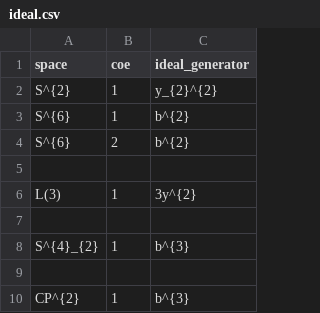
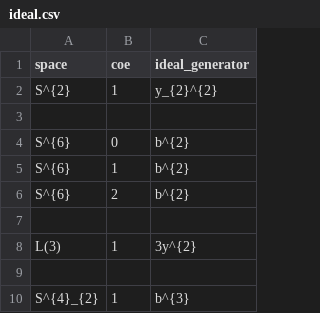
Before and after one commit to akebono03/Serre-Spectral-Sequence, a CSV file: ideal.csv, drawn as a sheet; only a part is shown; the shorter side is filled out with more unchanged rows.

Commit message:
G2_ideal

```diff
--- a/ideal.csv
+++ b/ideal.csv
@@ -2,2 +2,4 @@ space,coe,ideal_generator
 S^{2},1,y_{2}^{2}
+
+S^{6},0,b^{2}
 S^{6},1,b^{2}
```
Also changed, not shown: reference.csv, 1 other file.
